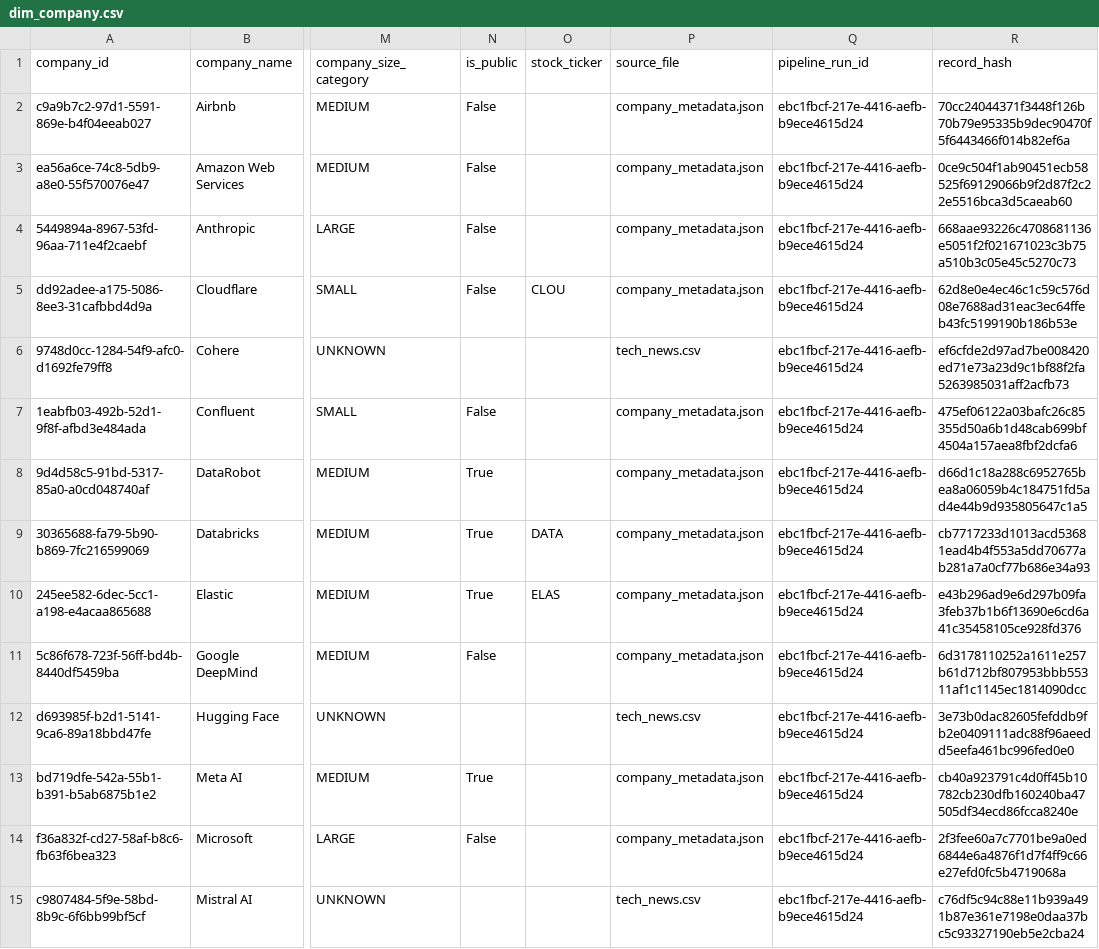
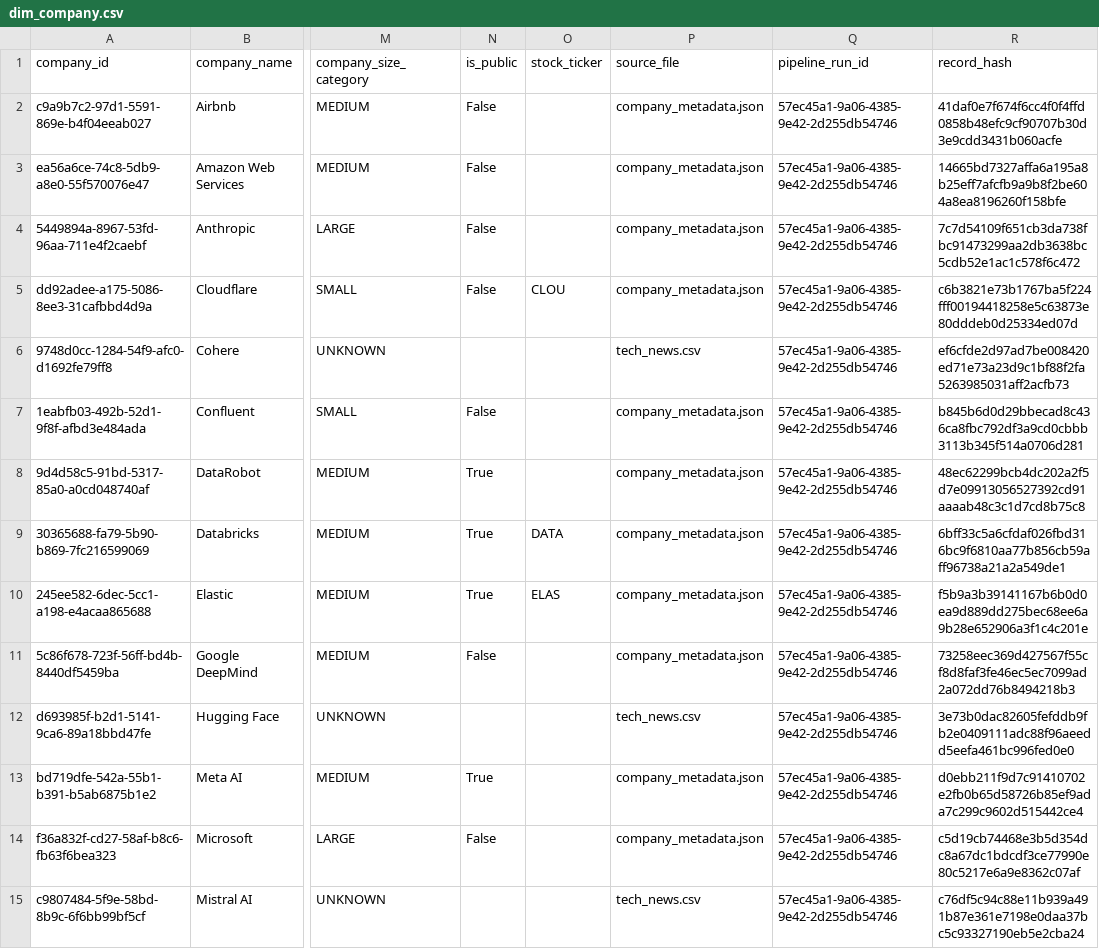
Before and after one commit to thepalashthakur/yipitdataseniordataengineerglobalteamindianex, a CSV file: data/output/dim_company.csv, drawn as a sheet; only a part is shown, gaps mark what is left out; the diff covers the shown part only; the diff names each change by its address in the sheet, - before the commit and + after, or states it on an @@ line.

```diff
--- a/data/output/dim_company.csv
+++ b/data/output/dim_company.csv
-Q2:Q15 (pipeline_run_id): ebc1fbcf-217e-4416-aefb-b9ece4615d24
+Q2:Q15 (pipeline_run_id): 57ec45a1-9a06-4385-9e42-2d255db54746
-R2 (record_hash): 70cc24044371f3448f126b70b79e95335b9dec90470f5f6443466f014b82ef6a
+R2 (record_hash): 41daf0e7f674f6cc4f0f4ffd0858b48efc9cf90707b30d3e9cdd3431b060acfe
-R3 (record_hash): 0ce9c504f1ab90451ecb58525f69129066b9f2d87f2c22e5516bca3d5caeab60
+R3 (record_hash): 14665bd7327affa6a195a8b25eff7afcfb9a9b8f2be604a8ea8196260f158bfe
-R4 (record_hash): 668aae93226c4708681136e5051f2f021671023c3b75a510b3c05e45c5270c73
+R4 (record_hash): 7c7d54109f651cb3da738fbc91473299aa2db3638bc5cdb52e1ac1c578f6c472
-R5 (record_hash): 62d8e0e4ec46c1c59c576d08e7688ad31eac3ec64ffeb43fc5199190b186b53e
+R5 (record_hash): c6b3821e73b1767ba5f224fff00194418258e5c63873e80dddeb0d25334ed07d
-R7 (record_hash): 475ef06122a03bafc26c85355d50a6b1d48cab699bf4504a157aea8fbf2dcfa6
+R7 (record_hash): b845b6d0d29bbecad8c436ca8fbc792df3a9cd0cbbb3113b345f514a0706d281
-R8 (record_hash): d66d1c18a288c6952765bea8a06059b4c184751fd5ad4e44b9d935805647c1a5
+R8 (record_hash): 48ec62299bcb4dc202a2f5d7e09913056527392cd91aaaab48c3c1d7cd8b75c8
-R9 (record_hash): cb7717233d1013acd53681ead4b4f553a5dd70677ab281a7a0cf77b686e34a93
+R9 (record_hash): 6bff33c5a6cfdaf026fbd316bc9f6810aa77b856cb59aff96738a21a2a549de1
-R10 (record_hash): e43b296ad9e6d297b09fa3feb37b1b6f13690e6cd6a41c35458105ce928fd376
+R10 (record_hash): f5b9a3b39141167b6b0d0ea9d889dd275bec68ee6a9b28e652906a3f1c4c201e
-R11 (record_hash): 6d3178110252a1611e257b61d712bf807953bbb55311af1c1145ec1814090dcc
+R11 (record_hash): 73258eec369d427567f55cf8d8faf3fe46ec5ec7099ad2a072dd76b8494218b3
-R13 (record_hash): cb40a923791c4d0ff45b10782cb230dfb160240ba47505df34ecd86fcca8240e
+R13 (record_hash): d0ebb211f9d7c91410702e2fb0b65d58726b85ef9ada7c299c9602d515442ce4
-R14 (record_hash): 2f3fee60a7c7701be9a0ed6844e6a4876f1d7f4ff9c66e27efd0fc5b4719068a
+R14 (record_hash): c5d19cb74468e3b5d354dc8a67dc1bdcdf3ce77990e80c5217e6a9e8362c07af
```
Also changed, not shown: 23 edited cells elsewhere in this file, data/output/bridge_article_similarity.csv, data/output/data_quality_issue.csv, 17 other files.
